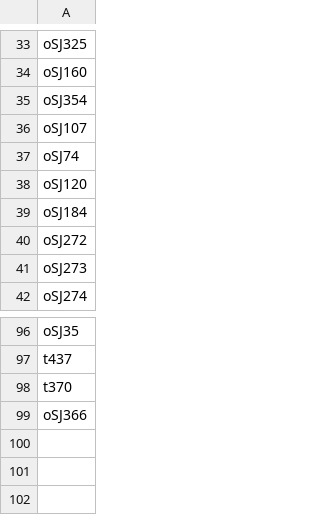
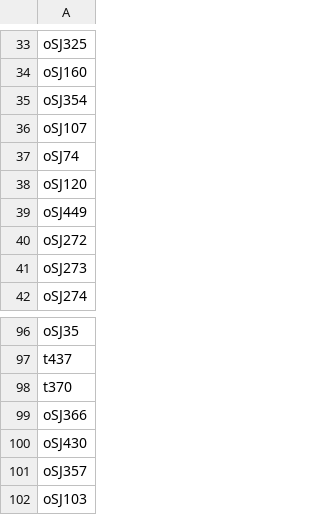
Before and after one commit to sjeknic/seq_planner, a CSV file: sequencing_primers.csv, drawn as a sheet; only a part is shown, gaps mark what is left out.

```diff
--- a/sequencing_primers.csv
+++ b/sequencing_primers.csv
@@ -38,3 +38,3 @@ oSJ74
 oSJ120
-oSJ184
+oSJ449
 oSJ272
@@ -99 +99,4 @@ t370
 oSJ366
+oSJ430
+oSJ357
+oSJ103
```
Also changed, not shown: Export_-_2021-03-24/Genewiz_primers_-_2021-03-24.csv, Export_-_2021-03-24/My_Oligos_-_2021-03-24.csv, 6 other files.
